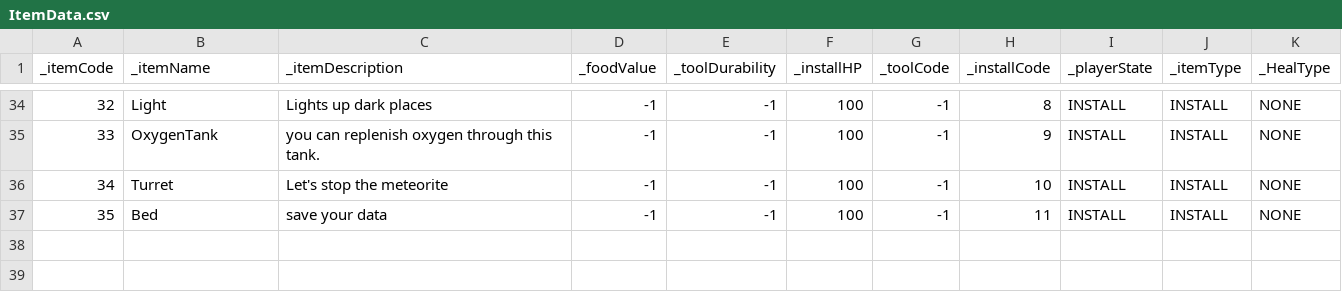
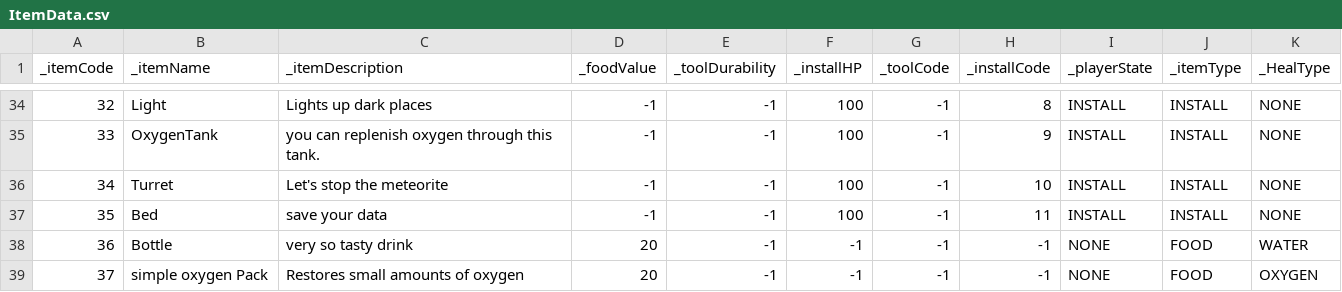
Before and after one commit to Newbie-Appealer/Space-Mayhem, a CSV file: Assets/Resources/ItemData.csv, drawn as a sheet; only a part is shown, gaps mark what is left out.

```diff
--- a/Assets/Resources/ItemData.csv
+++ b/Assets/Resources/ItemData.csv
@@ -37 +37,3 @@ _itemCode,_itemName,_itemDescription,_foodValue,_toolDurability,_installHP,_tool
 35,Bed,save your data,-1,-1,100,-1,11,INSTALL,INSTALL,NONE
+36,Bottle,very so tasty drink,20,-1,-1,-1,-1,NONE,FOOD,WATER
+37,simple oxygen Pack,Restores small amounts of oxygen,20,-1,-1,-1,-1,NONE,FOOD,OXYGEN
```
Also changed, not shown: 8 other files.
